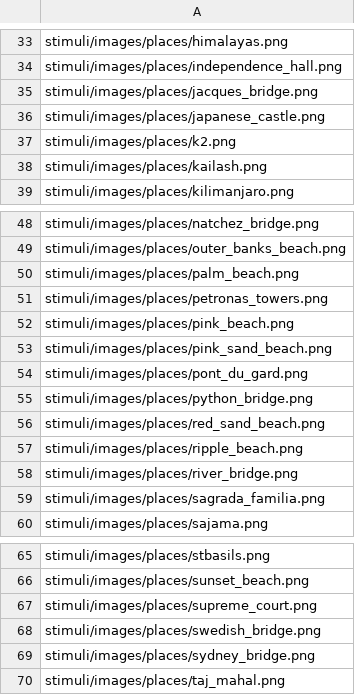
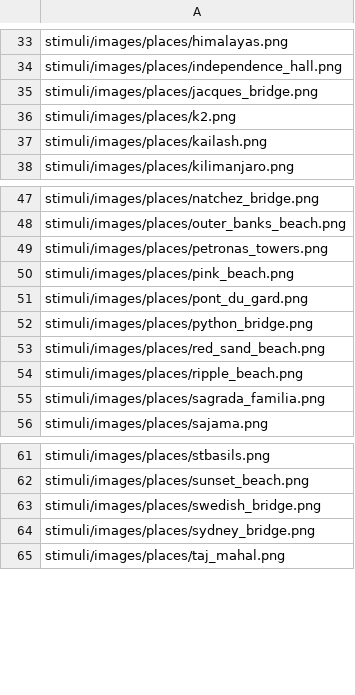
Before and after one commit to LewisPeacockLab/remlure, a CSV file: stimuli/csvs/main_task/places_novel.csv, drawn as a sheet; only a part is shown, gaps mark what is left out; the diff names each change by its address in the sheet, - before the commit and + after, or states it on an @@ line.

```diff
--- a/stimuli/csvs/main_task/places_novel.csv
+++ b/stimuli/csvs/main_task/places_novel.csv
-row 36: stimuli/images/places/japanese_castle.png
-row 50: stimuli/images/places/palm_beach.png
-row 53: stimuli/images/places/pink_sand_beach.png
-row 58: stimuli/images/places/river_bridge.png
-row 67: stimuli/images/places/supreme_court.png
```
Also changed, not shown: stimuli/csvs/main_task/faces_novel.csv, stimuli/csvs/main_task/fruits_novel.csv, 28 other files.
